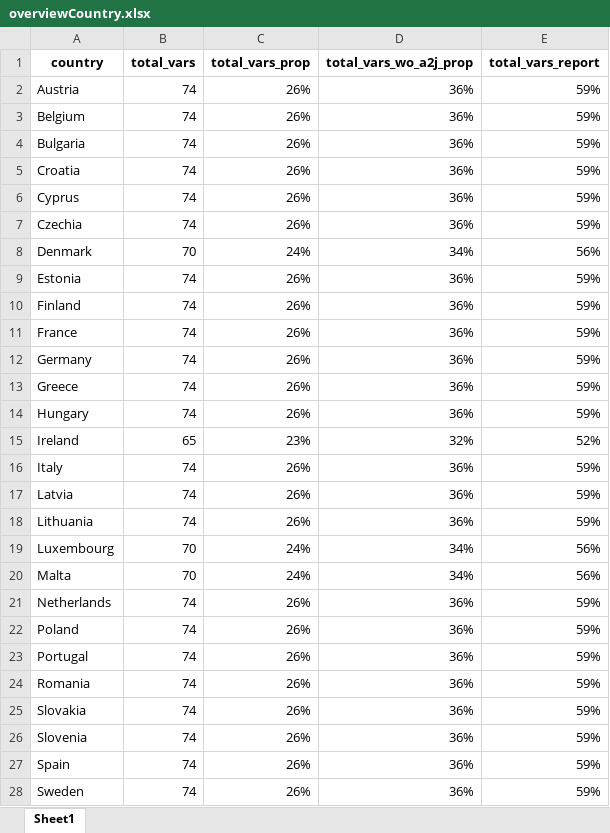
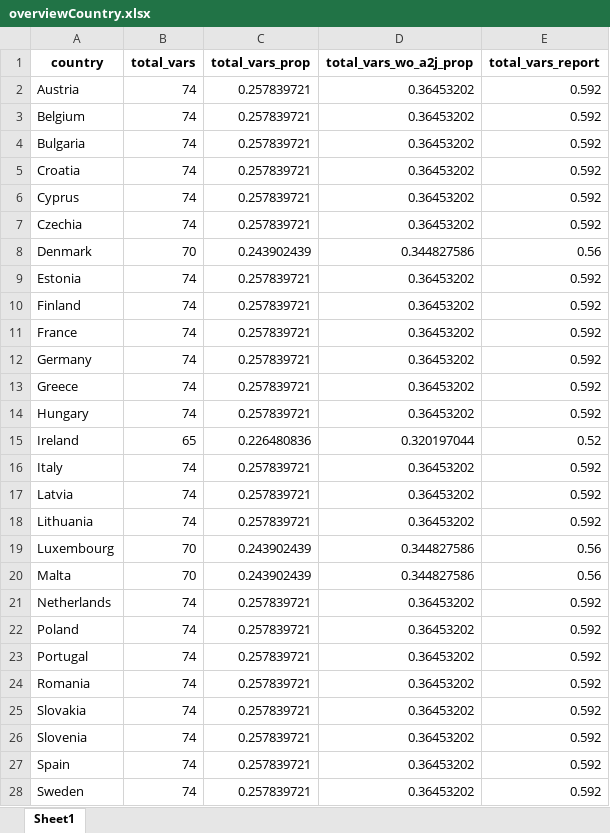
Before and after one commit to ctoruno/eu-data-validation, an Excel workbook: CD-valid/Outcomes/Pretest/overviewCountry.xlsx, sheet Sheet1, drawn as a sheet; values as stored, in another font and other column widths than the file's, no borders; the diff names each change by its address in the sheet, - before the commit and + after, or states it on an @@ line.

```diff
--- a/CD-valid/Outcomes/Pretest/overviewCountry.xlsx (sheet Sheet1)
+++ b/CD-valid/Outcomes/Pretest/overviewCountry.xlsx (sheet Sheet1)
-C2:C7 (total_vars_prop): 26%
+C2:C7 (total_vars_prop): 0.257839721
-D2:D7 (total_vars_wo_a2j_prop): 36%
+D2:D7 (total_vars_wo_a2j_prop): 0.36453202
-E2:E7 (total_vars_report): 59%
+E2:E7 (total_vars_report): 0.592
-C8 (total_vars_prop): 24%
+C8 (total_vars_prop): 0.243902439
-D8 (total_vars_wo_a2j_prop): 34%
+D8 (total_vars_wo_a2j_prop): 0.344827586
-E8 (total_vars_report): 56%
+E8 (total_vars_report): 0.56
-C9:C14 (total_vars_prop): 26%
+C9:C14 (total_vars_prop): 0.257839721
-D9:D14 (total_vars_wo_a2j_prop): 36%
+D9:D14 (total_vars_wo_a2j_prop): 0.36453202
-E9:E14 (total_vars_report): 59%
+E9:E14 (total_vars_report): 0.592
-C15 (total_vars_prop): 23%
+C15 (total_vars_prop): 0.226480836
-D15 (total_vars_wo_a2j_prop): 32%
+D15 (total_vars_wo_a2j_prop): 0.320197044
-E15 (total_vars_report): 52%
+E15 (total_vars_report): 0.52
-C16:C18 (total_vars_prop): 26%
+C16:C18 (total_vars_prop): 0.257839721
-D16:D18 (total_vars_wo_a2j_prop): 36%
+D16:D18 (total_vars_wo_a2j_prop): 0.36453202
-E16:E18 (total_vars_report): 59%
+E16:E18 (total_vars_report): 0.592
-C19:C20 (total_vars_prop): 24%
+C19:C20 (total_vars_prop): 0.243902439
-D19:D20 (total_vars_wo_a2j_prop): 34%
+D19:D20 (total_vars_wo_a2j_prop): 0.344827586
-E19:E20 (total_vars_report): 56%
+E19:E20 (total_vars_report): 0.56
-C21:C28 (total_vars_prop): 26%
+C21:C28 (total_vars_prop): 0.257839721
-D21:D28 (total_vars_wo_a2j_prop): 36%
+D21:D28 (total_vars_wo_a2j_prop): 0.36453202
-E21:E28 (total_vars_report): 59%
+E21:E28 (total_vars_report): 0.592
```
Also changed, not shown: 2 other files.
